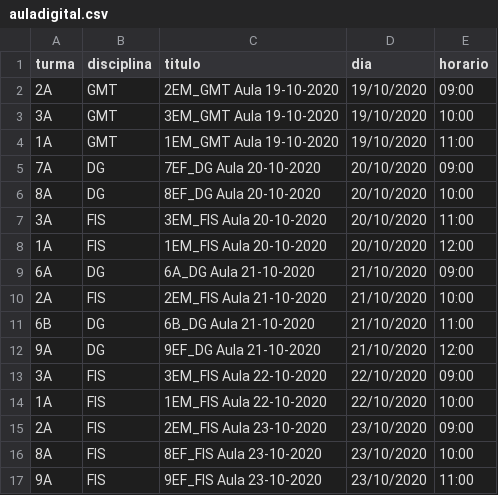
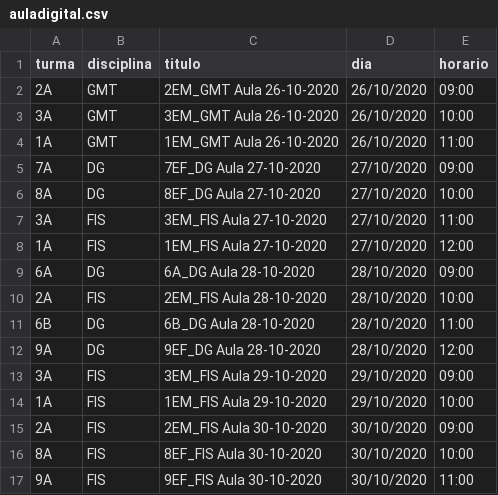
Before and after one commit to pbittencourt/scripts, a CSV file: maestro/auladigital.csv, drawn as a sheet.

Commit message:
aulas semana 26-30/outubro

```diff
--- a/maestro/auladigital.csv
+++ b/maestro/auladigital.csv
@@ -1,17 +1,17 @@
 turma,disciplina,titulo,dia,horario
-2A,GMT,2EM_GMT Aula 19-10-2020,19/10/2020,09:00
-3A,GMT,3EM_GMT Aula 19-10-2020,19/10/2020,10:00
-1A,GMT,1EM_GMT Aula 19-10-2020,19/10/2020,11:00
-7A,DG,7EF_DG Aula 20-10-2020,20/10/2020,09:00
-8A,DG,8EF_DG Aula 20-10-2020,20/10/2020,10:00
-3A,FIS,3EM_FIS Aula 20-10-2020,20/10/2020,11:00
-1A,FIS,1EM_FIS Aula 20-10-2020,20/10/2020,12:00
-6A,DG,6A_DG Aula 21-10-2020,21/10/2020,09:00
-2A,FIS,2EM_FIS Aula 21-10-2020,21/10/2020,10:00
-6B,DG,6B_DG Aula 21-10-2020,21/10/2020,11:00
-9A,DG,9EF_DG Aula 21-10-2020,21/10/2020,12:00
-3A,FIS,3EM_FIS Aula 22-10-2020,22/10/2020,09:00
-1A,FIS,1EM_FIS Aula 22-10-2020,22/10/2020,10:00
-2A,FIS,2EM_FIS Aula 23-10-2020,23/10/2020,09:00
-8A,FIS,8EF_FIS Aula 23-10-2020,23/10/2020,10:00
-9A,FIS,9EF_FIS Aula 23-10-2020,23/10/2020,11:00
+2A,GMT,2EM_GMT Aula 26-10-2020,26/10/2020,09:00
+3A,GMT,3EM_GMT Aula 26-10-2020,26/10/2020,10:00
+1A,GMT,1EM_GMT Aula 26-10-2020,26/10/2020,11:00
+7A,DG,7EF_DG Aula 27-10-2020,27/10/2020,09:00
+8A,DG,8EF_DG Aula 27-10-2020,27/10/2020,10:00
+3A,FIS,3EM_FIS Aula 27-10-2020,27/10/2020,11:00
+1A,FIS,1EM_FIS Aula 27-10-2020,27/10/2020,12:00
+6A,DG,6A_DG Aula 28-10-2020,28/10/2020,09:00
+2A,FIS,2EM_FIS Aula 28-10-2020,28/10/2020,10:00
+6B,DG,6B_DG Aula 28-10-2020,28/10/2020,11:00
+9A,DG,9EF_DG Aula 28-10-2020,28/10/2020,12:00
+3A,FIS,3EM_FIS Aula 29-10-2020,29/10/2020,09:00
+1A,FIS,1EM_FIS Aula 29-10-2020,29/10/2020,10:00
+2A,FIS,2EM_FIS Aula 30-10-2020,30/10/2020,09:00
+8A,FIS,8EF_FIS Aula 30-10-2020,30/10/2020,10:00
+9A,FIS,9EF_FIS Aula 30-10-2020,30/10/2020,11:00
```
Also changed, not shown: 1 other file.
